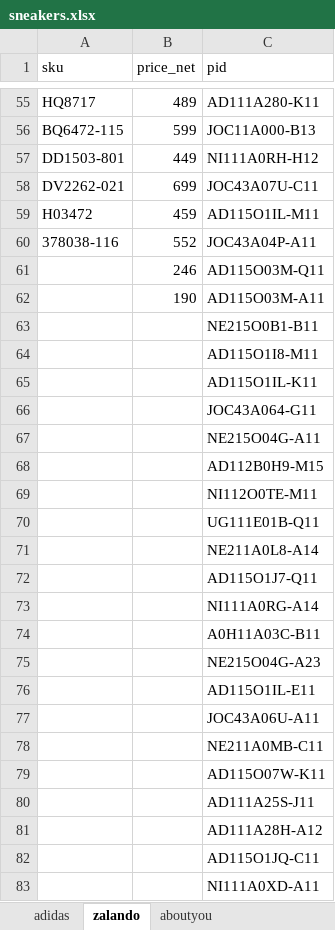
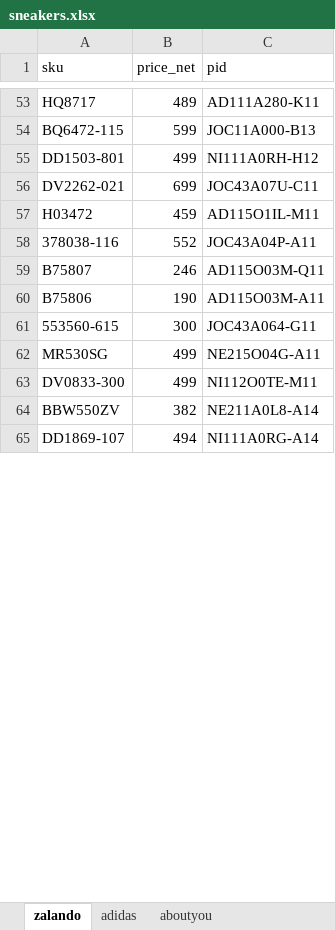
Before and after one commit to nudam00/BestSizeChecker, an Excel workbook: input/sneakers.xlsx, sheet zalando, drawn as a sheet; only a part is shown, gaps mark what is left out; values as stored, in another font and other column widths than the file's, no borders; conditional formats not drawn; removed rows and columns are numbered as before the commit, all else as after; the diff covers the shown part only; the diff names each change by its address in the sheet, - before the commit and + after, or states it on an @@ line.

```diff
--- a/input/sneakers.xlsx (sheet zalando)
+++ b/input/sneakers.xlsx (sheet zalando)
@@ sheet tab order changed: zalando | adidas | aboutyou @@
-B55 (price_net): 449
+B55 (price_net): 499
-A59 (sku): (empty)
+A59 (sku): B75807
-A60 (sku): (empty)
+A60 (sku): B75806
-row 63:  |  | NE215O0B1-B11
-row 64:  |  | AD115O1I8-M11
-row 65:  |  | AD115O1IL-K11
-A61 (sku): (empty)
+A61 (sku): 553560-615
-B61 (price_net): (empty)
+B61 (price_net): 300
-A62 (sku): (empty)
+A62 (sku): MR530SG
-B62 (price_net): (empty)
+B62 (price_net): 499
-row 68:  |  | AD112B0H9-M15
-A63 (sku): (empty)
+A63 (sku): DV0833-300
-B63 (price_net): (empty)
+B63 (price_net): 499
-row 70:  |  | UG111E01B-Q11
-A64 (sku): (empty)
+A64 (sku): BBW550ZV
-B64 (price_net): (empty)
+B64 (price_net): 382
-row 72:  |  | AD115O1J7-Q11
-A65 (sku): (empty)
+A65 (sku): DD1869-107
-B65 (price_net): (empty)
+B65 (price_net): 494
-row 74:  |  | A0H11A03C-B11
-row 75:  |  | NE215O04G-A23
-row 76:  |  | AD115O1IL-E11
-row 77:  |  | JOC43A06U-A11
-row 78:  |  | NE211A0MB-C11
-row 79:  |  | AD115O07W-K11
-row 80:  |  | AD111A25S-J11
-row 81:  |  | AD111A28H-A12
-row 82:  |  | AD115O1JQ-C11
-row 83:  |  | NI111A0XD-A11
```
Also changed, not shown: 25 added rows, 99 removed rows and 25 edited cells elsewhere in this sheet, sheet aboutyou, output/sizes.xlsx, 2 other files.
